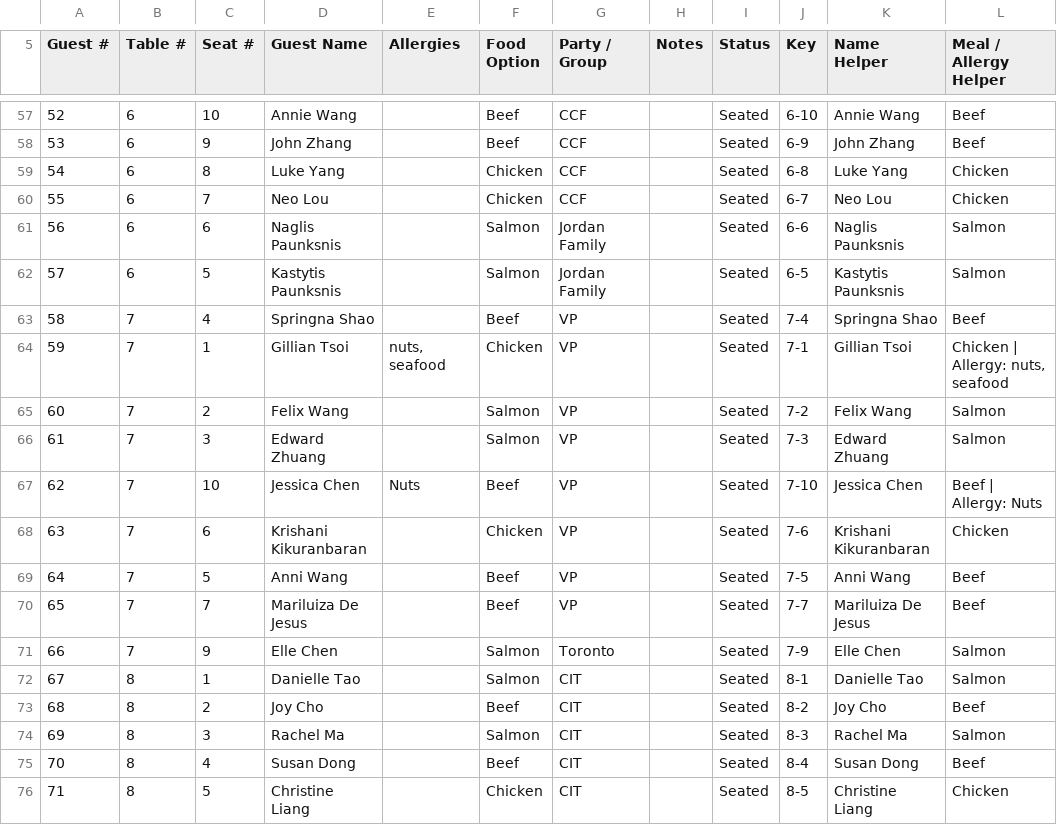
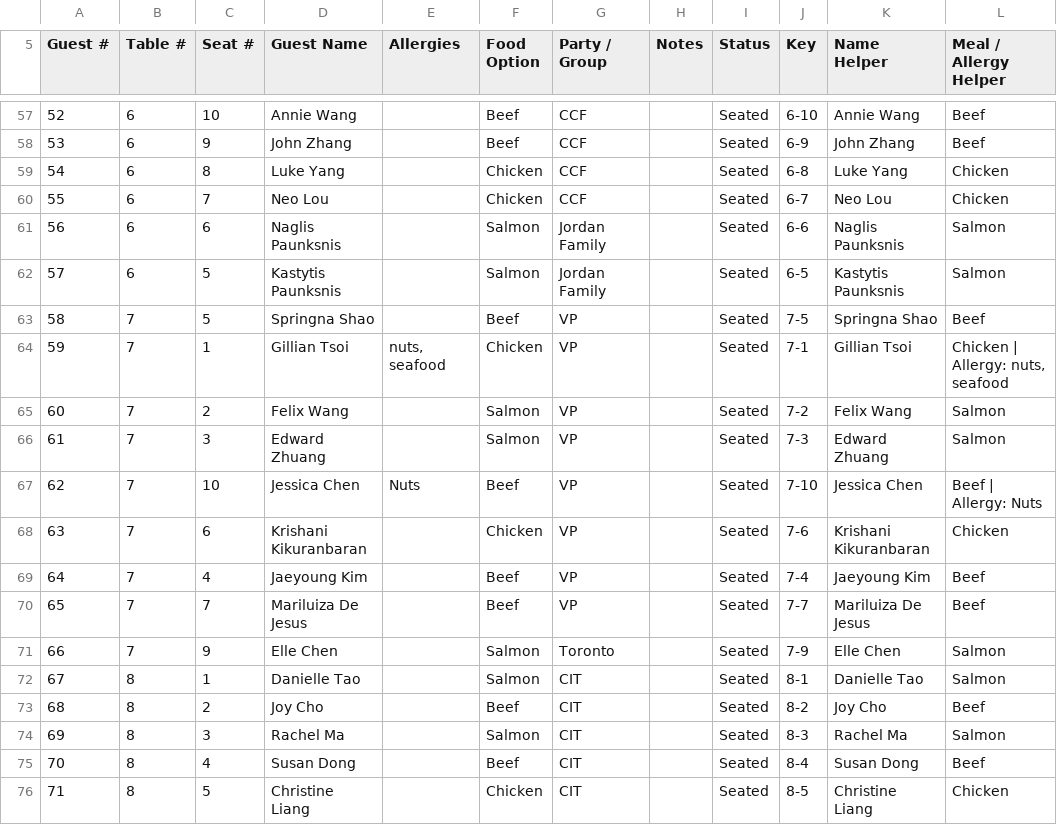
Before and after one commit to lukewarmtemp/lukewarmtemp.github.io, a CSV file: wedding/guest-list.csv, drawn as a sheet; only a part is shown, gaps mark what is left out.

Commit message:
update seating chart

```diff
--- a/wedding/guest-list.csv
+++ b/wedding/guest-list.csv
@@ -62,3 +62,3 @@ Guest #,Table #,Seat #,Guest Name,Allergies,Food Option,Party / Group,Notes,Stat
 57,6,5,Kastytis Paunksnis,,Salmon,Jordan Family,,Seated,6-5,Kastytis Paunksnis,Salmon
-58,7,4,Springna Shao,,Beef,VP,,Seated,7-4,Springna Shao,Beef
+58,7,5,Springna Shao,,Beef,VP,,Seated,7-5,Springna Shao,Beef
 59,7,1,Gillian Tsoi,"nuts, seafood",Chicken,VP,,Seated,7-1,Gillian Tsoi,"Chicken | Allergy: nuts, seafood"
@@ -68,3 +68,3 @@ Guest #,Table #,Seat #,Guest Name,Allergies,Food Option,Party / Group,Notes,Stat
 63,7,6,Krishani Kikuranbaran,,Chicken,VP,,Seated,7-6,Krishani Kikuranbaran,Chicken
-64,7,5,Anni Wang,,Beef,VP,,Seated,7-5,Anni Wang,Beef
+64,7,4,Jaeyoung Kim,,Beef,VP,,Seated,7-4,Jaeyoung Kim,Beef
 65,7,7,Mariluiza De Jesus,,Beef,VP,,Seated,7-7,Mariluiza De Jesus,Beef
```
